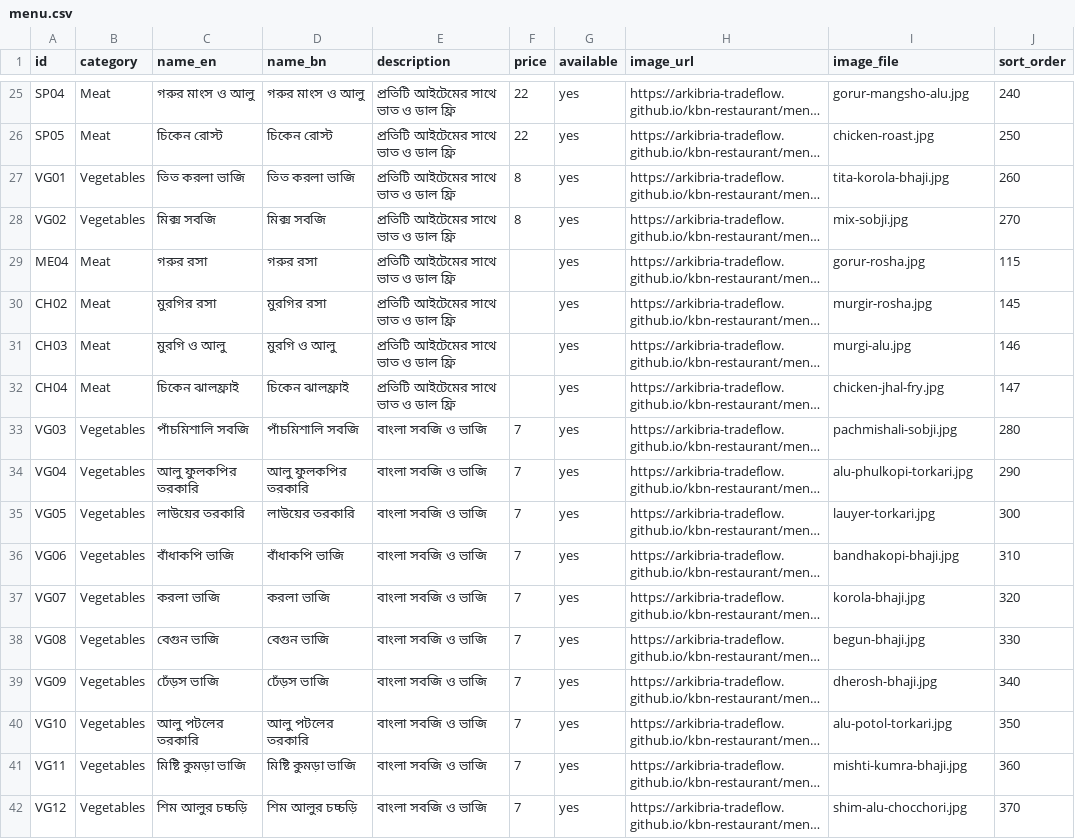
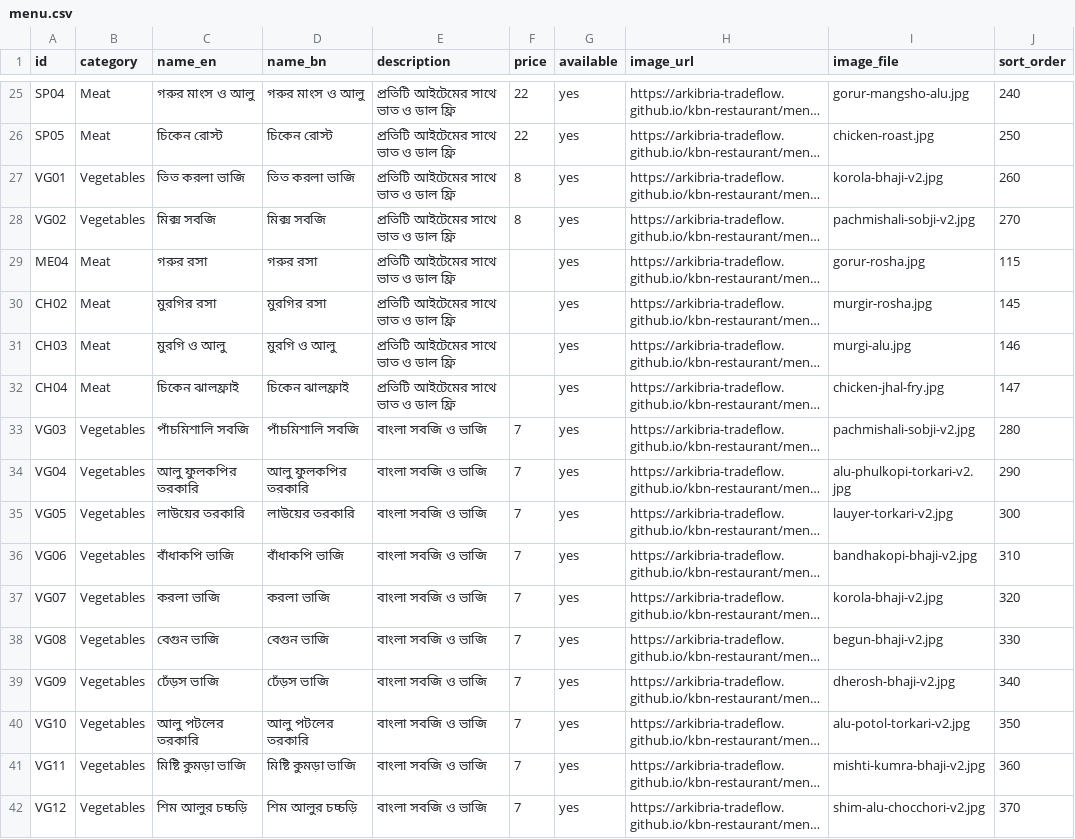
Before and after one commit to arkibria-tradeflow/kbn-restaurant, a CSV file: menu.csv, drawn as a sheet; only a part is shown, gaps mark what is left out; long unchanged cells end in …; the diff names each change by its address in the sheet, - before the commit and + after, or states it on an @@ line.

Commit message:
Align vegetable image filenames with verified v2 photo URLs

```diff
--- a/menu.csv
+++ b/menu.csv
-I27 (image_file): tita-korola-bhaji.jpg
+I27 (image_file): korola-bhaji-v2.jpg
-I28 (image_file): mix-sobji.jpg
+I28 (image_file): pachmishali-sobji-v2.jpg
-I33 (image_file): pachmishali-sobji.jpg
+I33 (image_file): pachmishali-sobji-v2.jpg
-I34 (image_file): alu-phulkopi-torkari.jpg
+I34 (image_file): alu-phulkopi-torkari-v2.jpg
-I35 (image_file): lauyer-torkari.jpg
+I35 (image_file): lauyer-torkari-v2.jpg
-I36 (image_file): bandhakopi-bhaji.jpg
+I36 (image_file): bandhakopi-bhaji-v2.jpg
-I37 (image_file): korola-bhaji.jpg
+I37 (image_file): korola-bhaji-v2.jpg
-I38 (image_file): begun-bhaji.jpg
+I38 (image_file): begun-bhaji-v2.jpg
-I39 (image_file): dherosh-bhaji.jpg
+I39 (image_file): dherosh-bhaji-v2.jpg
-I40 (image_file): alu-potol-torkari.jpg
+I40 (image_file): alu-potol-torkari-v2.jpg
-I41 (image_file): mishti-kumra-bhaji.jpg
+I41 (image_file): mishti-kumra-bhaji-v2.jpg
-I42 (image_file): shim-alu-chocchori.jpg
+I42 (image_file): shim-alu-chocchori-v2.jpg
```
